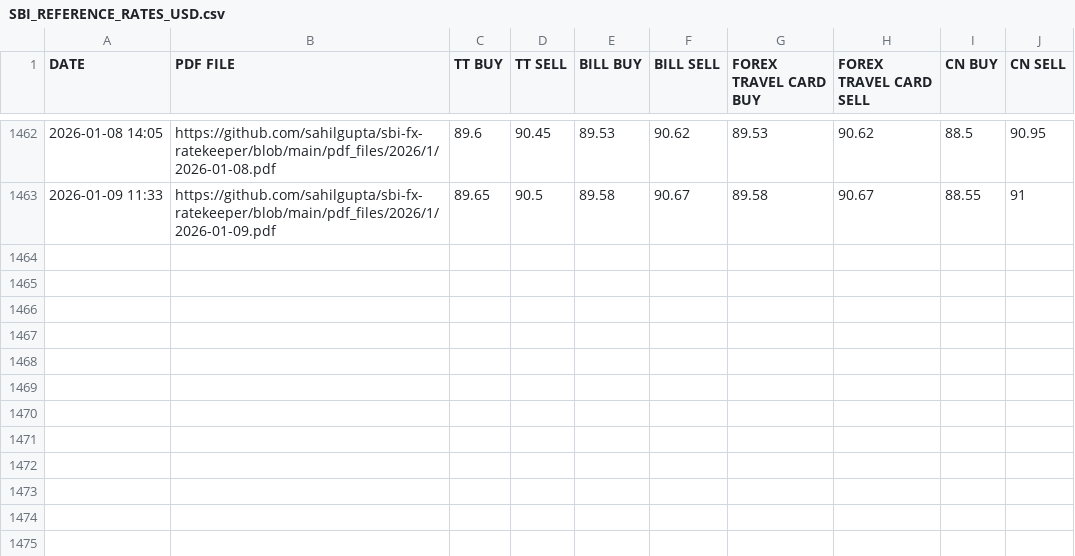
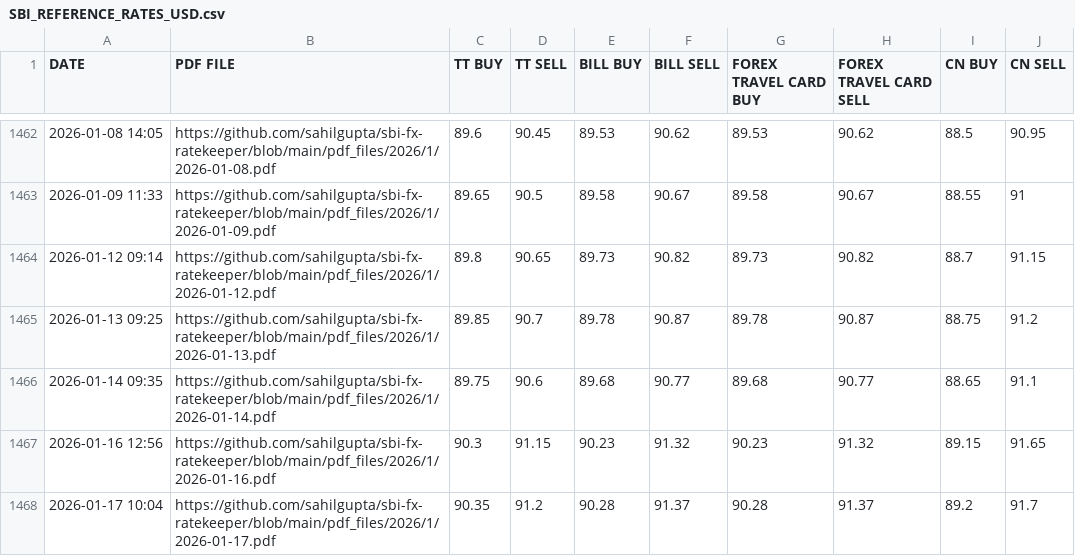
Before and after one commit to anjanikumar-ak/ITR2_ScheduleFA, a CSV file: SBI_REFERENCE_RATES_USD.csv, drawn as a sheet; only a part is shown, gaps mark what is left out.

```diff
--- a/SBI_REFERENCE_RATES_USD.csv
+++ b/SBI_REFERENCE_RATES_USD.csv
@@ -1463 +1463,6 @@ DATE,PDF FILE,TT BUY,TT SELL,BILL BUY,BILL SELL,FOREX TRAVEL CARD BUY,FOREX TRAV
 2026-01-09 11:33,https://github.com/sahilgupta/sbi-fx-ratekeeper/blob/main/pdf_files/2026/1/2026-01-09.pdf,89.65,90.5,89.58,90.67,89.58,90.67,88.55,91
+2026-01-12 09:14,https://github.com/sahilgupta/sbi-fx-ratekeeper/blob/main/pdf_files/2026/1/2026-01-12.pdf,89.8,90.65,89.73,90.82,89.73,90.82,88.7,91.15
+2026-01-13 09:25,https://github.com/sahilgupta/sbi-fx-ratekeeper/blob/main/pdf_files/2026/1/2026-01-13.pdf,89.85,90.7,89.78,90.87,89.78,90.87,88.75,91.2
+2026-01-14 09:35,https://github.com/sahilgupta/sbi-fx-ratekeeper/blob/main/pdf_files/2026/1/2026-01-14.pdf,89.75,90.6,89.68,90.77,89.68,90.77,88.65,91.1
+2026-01-16 12:56,https://github.com/sahilgupta/sbi-fx-ratekeeper/blob/main/pdf_files/2026/1/2026-01-16.pdf,90.3,91.15,90.23,91.32,90.23,91.32,89.15,91.65
+2026-01-17 10:04,https://github.com/sahilgupta/sbi-fx-ratekeeper/blob/main/pdf_files/2026/1/2026-01-17.pdf,90.35,91.2,90.28,91.37,90.28,91.37,89.2,91.7
```
